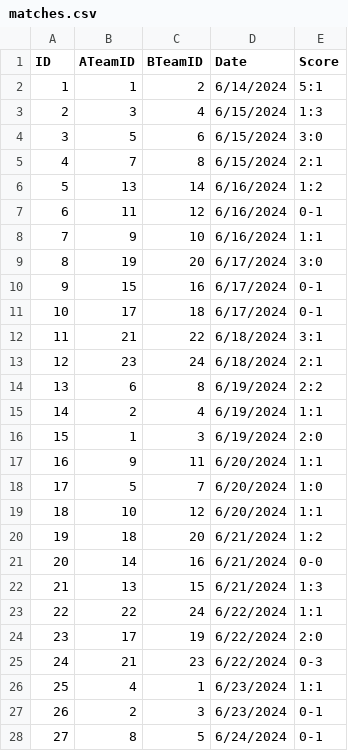
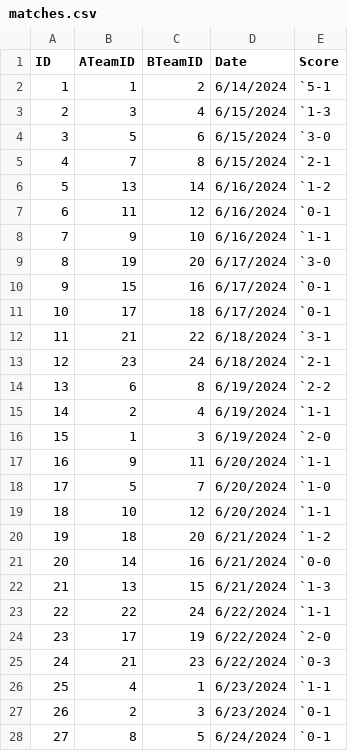
Before and after one commit to Mitrevichin/Football-tournament-website, a CSV file: public/matches.csv, drawn as a sheet; only a part is shown; the diff covers the shown part only.

```diff
--- a/public/matches.csv
+++ b/public/matches.csv
@@ -1,28 +1,28 @@
 ID,ATeamID,BTeamID,Date,Score
-1,1,2,6/14/2024,5:1
-2,3,4,6/15/2024,1:3
-3,5,6,6/15/2024,3:0
-4,7,8,6/15/2024,2:1
-5,13,14,6/16/2024,1:2
-6,11,12,6/16/2024,0-1
-7,9,10,6/16/2024,1:1
-8,19,20,6/17/2024,3:0
-9,15,16,6/17/2024,0-1
-10,17,18,6/17/2024,0-1
-11,21,22,6/18/2024,3:1
-12,23,24,6/18/2024,2:1
-13,6,8,6/19/2024,2:2
-14,2,4,6/19/2024,1:1
-15,1,3,6/19/2024,2:0
-16,9,11,6/20/2024,1:1
-17,5,7,6/20/2024,1:0
-18,10,12,6/20/2024,1:1
-19,18,20,6/21/2024,1:2
-20,14,16,6/21/2024,0-0
-21,13,15,6/21/2024,1:3
-22,22,24,6/22/2024,1:1
-23,17,19,6/22/2024,2:0
-24,21,23,6/22/2024,0-3
-25,4,1,6/23/2024,1:1
-26,2,3,6/23/2024,0-1
-27,8,5,6/24/2024,0-1
+1,1,2,6/14/2024,`5-1
+2,3,4,6/15/2024,`1-3
+3,5,6,6/15/2024,`3-0
+4,7,8,6/15/2024,`2-1
+5,13,14,6/16/2024,`1-2
+6,11,12,6/16/2024,`0-1
+7,9,10,6/16/2024,`1-1
+8,19,20,6/17/2024,`3-0
+9,15,16,6/17/2024,`0-1
+10,17,18,6/17/2024,`0-1
+11,21,22,6/18/2024,`3-1
+12,23,24,6/18/2024,`2-1
+13,6,8,6/19/2024,`2-2
+14,2,4,6/19/2024,`1-1
+15,1,3,6/19/2024,`2-0
+16,9,11,6/20/2024,`1-1
+17,5,7,6/20/2024,`1-0
+18,10,12,6/20/2024,`1-1
+19,18,20,6/21/2024,`1-2
+20,14,16,6/21/2024,`0-0
+21,13,15,6/21/2024,`1-3
+22,22,24,6/22/2024,`1-1
+23,17,19,6/22/2024,`2-0
+24,21,23,6/22/2024,`0-3
+25,4,1,6/23/2024,`1-1
+26,2,3,6/23/2024,`0-1
+27,8,5,6/24/2024,`0-1
```
Also changed, not shown: 24 edited cells elsewhere in this file, 8 other files.
